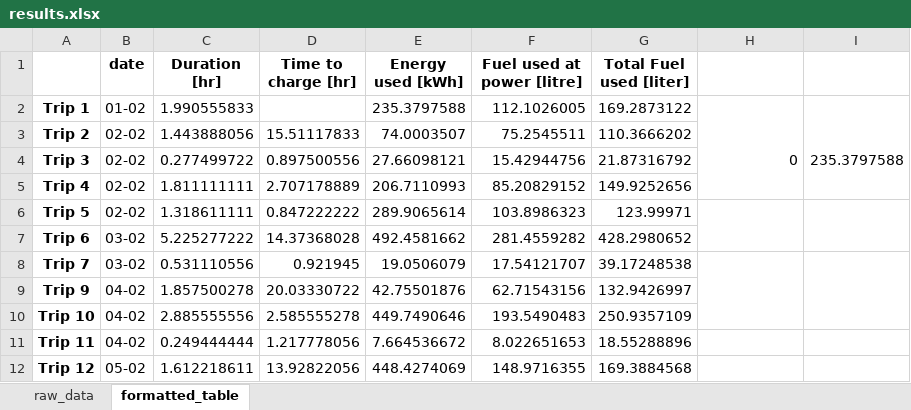
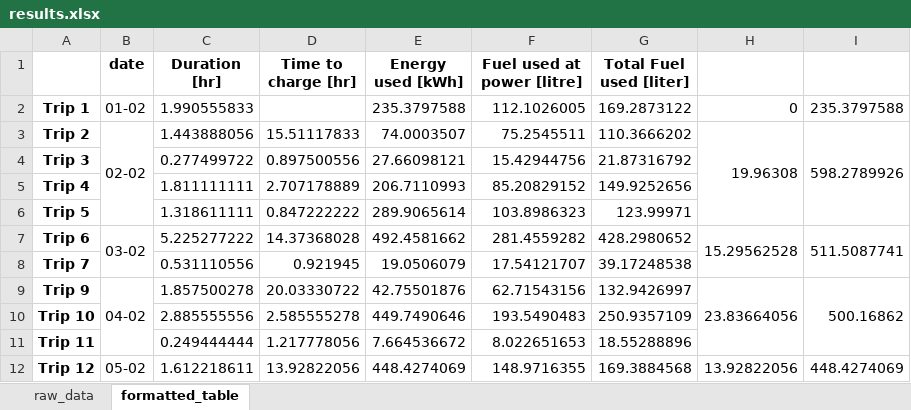
Before and after one commit to mcleantom/SERCO-TUG, an Excel workbook: SERCO-TUG/results.xlsx, sheet formatted_table, drawn as a sheet; only a part is shown; values as stored, in another font and other column widths than the file's, no borders; the diff covers the shown part only; the diff names each change by its address in the sheet, - before the commit and + after, or states it on an @@ line.

Commit message:
Merge cells in the output table

```diff
--- a/SERCO-TUG/results.xlsx (sheet formatted_table)
+++ b/SERCO-TUG/results.xlsx (sheet formatted_table)
-H2:H6 merged
-I2:I6 merged
+B3:B6 merged
-H3: (empty)
+H3: 19.96308
+H3:H6 merged
-I3: (empty)
+I3: 598.2789926
+I3:I6 merged
-B4:B6 (date): 02-02
+B4:B6 (date): (empty)
-H6:H8 merged
-I6:I8 merged
+B7:B8 merged
-H7: (empty)
+H7: 15.29562528
+H7:H8 merged
-I7: (empty)
+I7: 511.5087741
+I7:I8 merged
-B8 (date): 03-02
+B8 (date): (empty)
-H8:H11 merged
-I8:I11 merged
+B9:B11 merged
-H9: (empty)
+H9: 23.83664056
+H9:H11 merged
-I9: (empty)
+I9: 500.16862
+I9:I11 merged
-B10:B11 (date): 04-02
+B10:B11 (date): (empty)
-H11:H12 merged
-I11:I12 merged
-H12: (empty)
+H12: 13.92822056
-H12:H13 merged
-I12: (empty)
+I12: 448.4274069
-I12:I13 merged
```
Also changed, not shown: 41 edited cells and merged cells elsewhere in this sheet, 1 other file.
